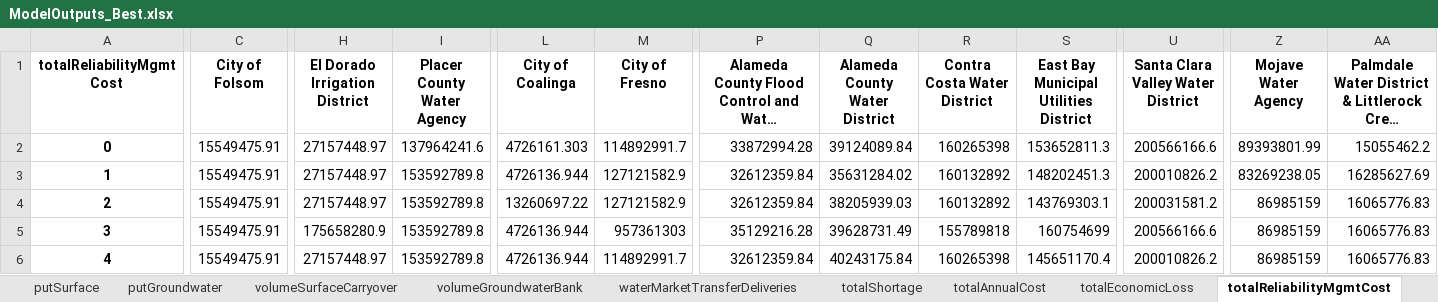
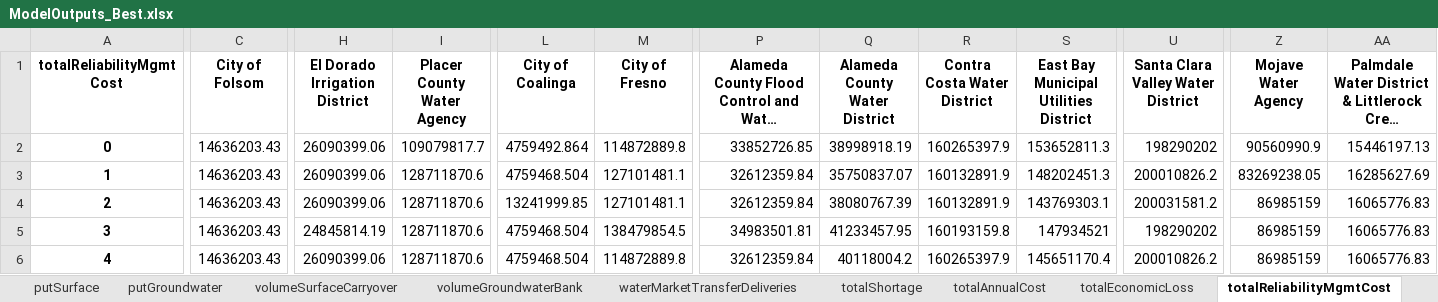
Before and after one commit to dayamuralidharan/California-Urban-Water-Management-Economic-Tool, an Excel workbook: CaUWMET/ModelOutputs_Best.xlsx, sheet totalReliabilityMgmtCost, drawn as a sheet; only a part is shown, gaps mark what is left out; long unchanged cells end in …; values as stored, in another font and other column widths than the file's, no borders; the diff covers the shown part only; the diff names each change by its address in the sheet, - before the commit and + after, or states it on an @@ line.

Commit message:
Updated surface water base supply input data that had typo

```diff
--- a/CaUWMET/ModelOutputs_Best.xlsx (sheet totalReliabilityMgmtCost)
+++ b/CaUWMET/ModelOutputs_Best.xlsx (sheet totalReliabilityMgmtCost)
-C2:C6 (City of Folsom): 15549475.91
+C2:C6 (City of Folsom): 14636203.43
-H2:H4 (El Dorado Irrigation District): 27157448.97
+H2:H4 (El Dorado Irrigation District): 26090399.06
-I2 (Placer County Water Agency): 137964241.6
+I2 (Placer County Water Agency): 109079817.7
-L2 (City of Coalinga): 4726161.303
+L2 (City of Coalinga): 4759492.864
-M2 (City of Fresno): 114892991.7
+M2 (City of Fresno): 114872889.8
-P2: 33872994.28
+P2: 33852726.85
-Q2 (Alameda County Water District): 39124089.84
+Q2 (Alameda County Water District): 38998918.19
-R2 (Contra Costa Water District): 160265398
+R2 (Contra Costa Water District): 160265397.9
-U2: 200566166.6
+U2: 198290202
-Z2 (Mojave Water Agency): 89393801.99
+Z2 (Mojave Water Agency): 90560990.9
-AA2: 15055462.2
+AA2: 15446197.13
-I3:I6 (Placer County Water Agency): 153592789.8
+I3:I6 (Placer County Water Agency): 128711870.6
-L3 (City of Coalinga): 4726136.944
+L3 (City of Coalinga): 4759468.504
-M3:M4 (City of Fresno): 127121582.9
+M3:M4 (City of Fresno): 127101481.1
-Q3 (Alameda County Water District): 35631284.02
+Q3 (Alameda County Water District): 35750837.07
-R3:R4 (Contra Costa Water District): 160132892
+R3:R4 (Contra Costa Water District): 160132891.9
-L4 (City of Coalinga): 13260697.22
+L4 (City of Coalinga): 13241999.85
-Q4 (Alameda County Water District): 38205939.03
+Q4 (Alameda County Water District): 38080767.39
-H5 (El Dorado Irrigation District): 175658280.9
+H5 (El Dorado Irrigation District): 24845814.19
-L5:L6 (City of Coalinga): 4726136.944
+L5:L6 (City of Coalinga): 4759468.504
-M5 (City of Fresno): 957361303
+M5 (City of Fresno): 138479854.5
-P5: 35129216.28
+P5: 34983501.81
-Q5 (Alameda County Water District): 39628731.49
+Q5 (Alameda County Water District): 41233457.95
-R5 (Contra Costa Water District): 155789818
+R5 (Contra Costa Water District): 160193159.8
-S5: 160754699
+S5: 147934521
-U5: 200566166.6
+U5: 198290202
-H6 (El Dorado Irrigation District): 27157448.97
+H6 (El Dorado Irrigation District): 26090399.06
-M6 (City of Fresno): 114892991.7
+M6 (City of Fresno): 114872889.8
-Q6 (Alameda County Water District): 40243175.84
+Q6 (Alameda County Water District): 40118004.2
-R6 (Contra Costa Water District): 160265398
+R6 (Contra Costa Water District): 160265397.9
```
Also changed, not shown: 899 edited cells elsewhere in this sheet, sheet totalAnnualCost, sheet unallocatedSWPCVPDeliveries, sheet SWPCVPSupplyDelivery, sheet swpCVPDeliveryCost, sheet excessSupply, sheet waterTreatmentCost, 15 more sheets, CaUWMET/ModelOutputs_Optimal.xlsx, CaUWMET/QAQCResults_Best.xlsx, 3 other files.
